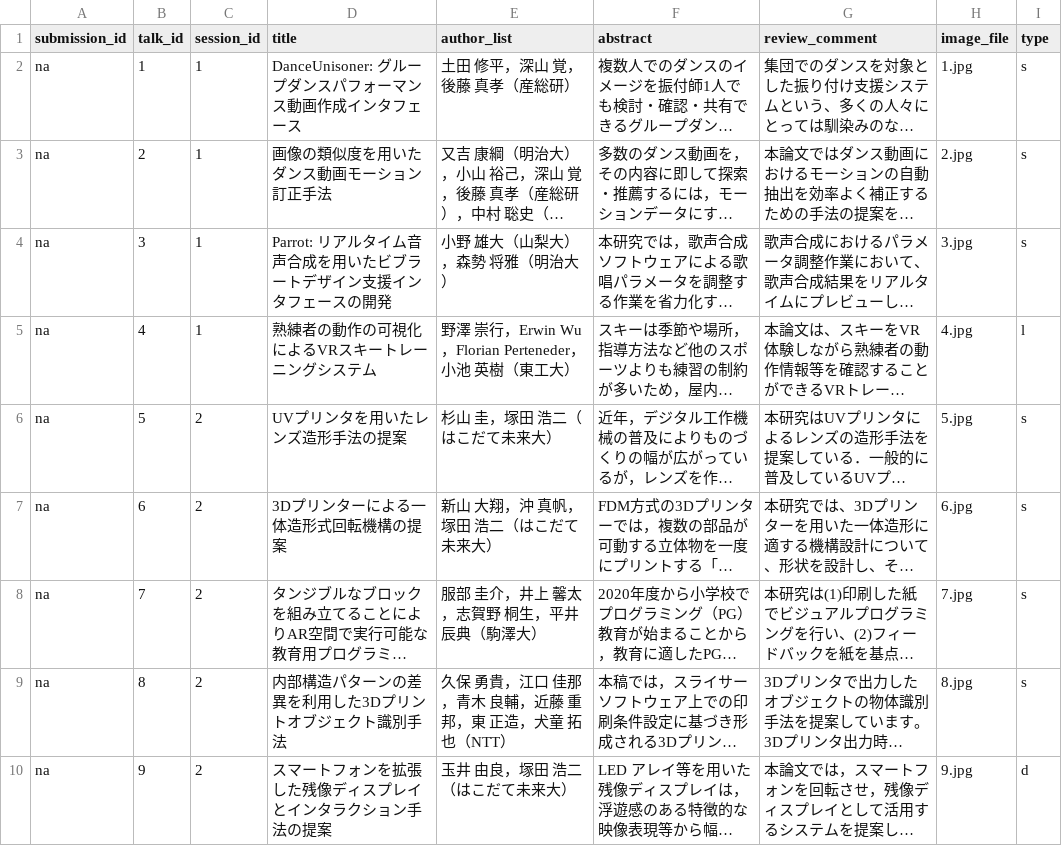
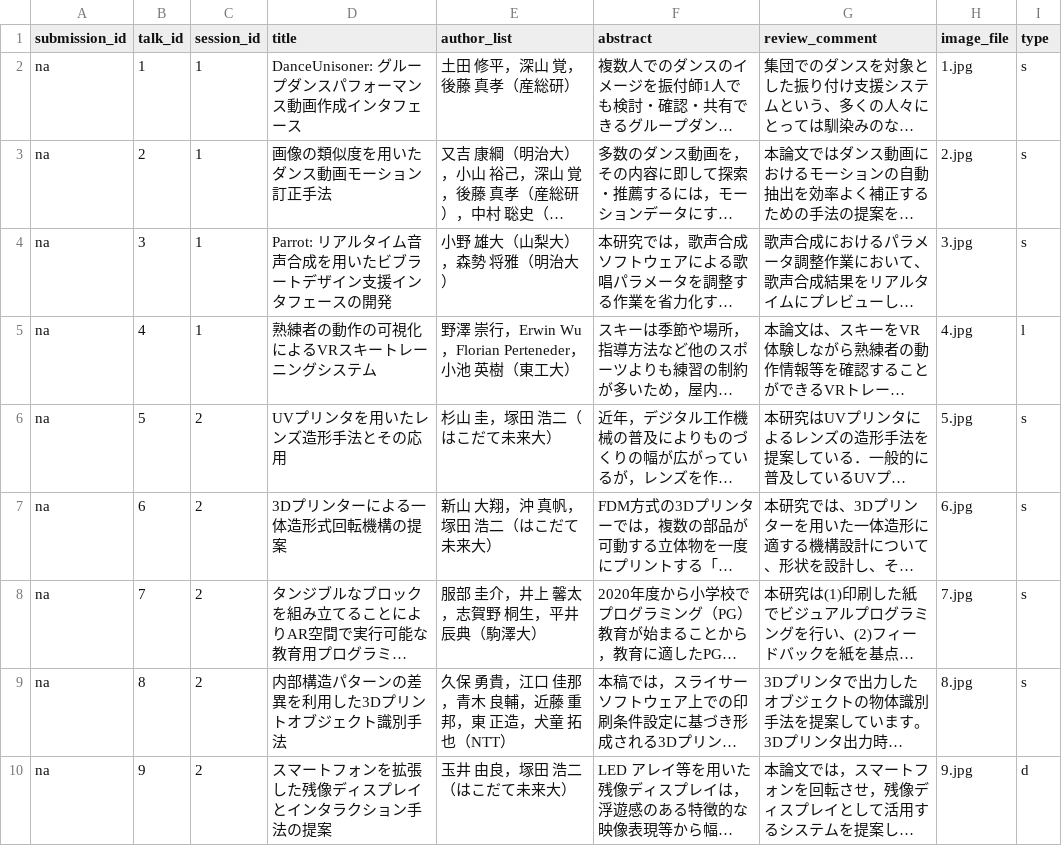
Before and after one commit to WISSOrg/web2019, a CSV file: src/data/program.csv, drawn as a sheet; only a part is shown; long unchanged cells end in …; the diff names each change by its address in the sheet, - before the commit and + after, or states it on an @@ line.

```diff
--- a/src/data/program.csv
+++ b/src/data/program.csv
-D6 (title): UVプリンタを用いたレンズ造形手法の提案
+D6 (title): UVプリンタを用いたレンズ造形手法とその応用
```
Also changed, not shown: src/data/demo-poster.csv.
